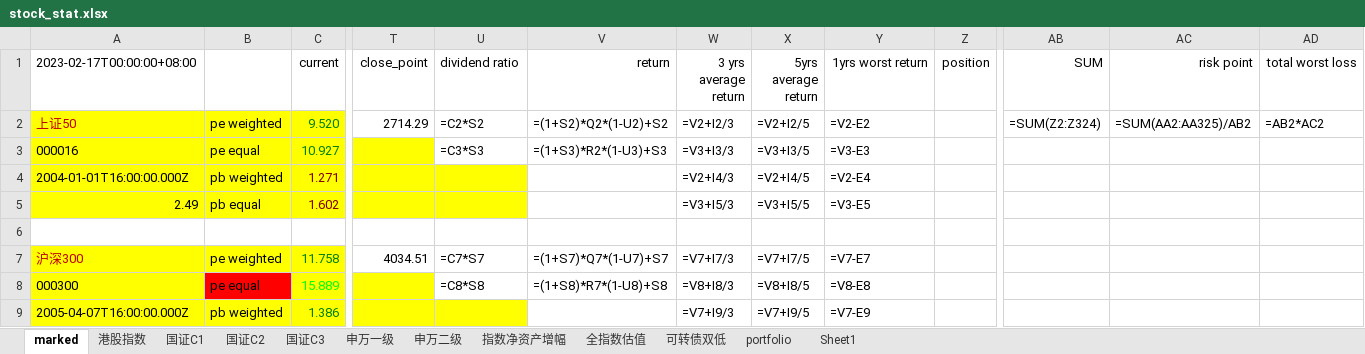
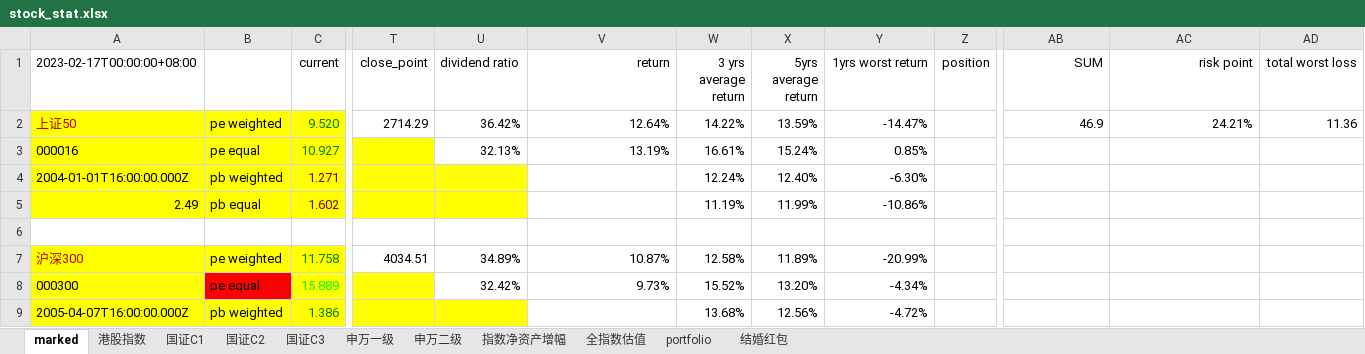
Before and after one commit to brettren/lixinren, an Excel workbook: stock_stat.xlsx, sheet marked, drawn as a sheet; only a part is shown, gaps mark what is left out; values as stored, in another font and other column widths than the file's, no borders; formulas without a stored value are shown as written; conditional formats not drawn; the diff covers the shown part only; the diff names each change by its address in the sheet, - before the commit and + after, or states it on an @@ line.

```diff
--- a/stock_stat.xlsx (sheet marked)
+++ b/stock_stat.xlsx (sheet marked)
-sheet tab: Sheet1
+sheet tab: 结婚红包
-sheet tab: 可转债双低
-U2 (dividend ratio): =C2*S2
+U2 (dividend ratio): 36.42%
-V2 (return): =(1+S2)*Q2*(1-U2)+S2
+V2 (return): 12.64%
-W2 (3 yrs average return): =V2+I2/3
+W2 (3 yrs average return): 14.22%
-X2 (5yrs average return): =V2+I2/5
+X2 (5yrs average return): 13.59%
-Y2 (1yrs worst return): =V2-E2
+Y2 (1yrs worst return): -14.47%
-AB2 (SUM): =SUM(Z2:Z324)
+AB2 (SUM): 46.9
-AC2 (risk point): =SUM(AA2:AA325)/AB2
+AC2 (risk point): 24.21%
-AD2 (total worst loss): =AB2*AC2
+AD2 (total worst loss): 11.36
-U3 (dividend ratio): =C3*S3
+U3 (dividend ratio): 32.13%
-V3 (return): =(1+S3)*R2*(1-U3)+S3
+V3 (return): 13.19%
-W3 (3 yrs average return): =V3+I3/3
+W3 (3 yrs average return): 16.61%
-X3 (5yrs average return): =V3+I3/5
+X3 (5yrs average return): 15.24%
-Y3 (1yrs worst return): =V3-E3
+Y3 (1yrs worst return): 0.85%
-W4 (3 yrs average return): =V2+I4/3
+W4 (3 yrs average return): 12.24%
-X4 (5yrs average return): =V2+I4/5
+X4 (5yrs average return): 12.40%
-Y4 (1yrs worst return): =V2-E4
+Y4 (1yrs worst return): -6.30%
-W5 (3 yrs average return): =V3+I5/3
+W5 (3 yrs average return): 11.19%
-X5 (5yrs average return): =V3+I5/5
+X5 (5yrs average return): 11.99%
-Y5 (1yrs worst return): =V3-E5
+Y5 (1yrs worst return): -10.86%
-U7 (dividend ratio): =C7*S7
+U7 (dividend ratio): 34.89%
-V7 (return): =(1+S7)*Q7*(1-U7)+S7
+V7 (return): 10.87%
-W7 (3 yrs average return): =V7+I7/3
+W7 (3 yrs average return): 12.58%
-X7 (5yrs average return): =V7+I7/5
+X7 (5yrs average return): 11.89%
-Y7 (1yrs worst return): =V7-E7
+Y7 (1yrs worst return): -20.99%
-U8 (dividend ratio): =C8*S8
+U8 (dividend ratio): 32.42%
-V8 (return): =(1+S8)*R7*(1-U8)+S8
+V8 (return): 9.73%
-W8 (3 yrs average return): =V8+I8/3
+W8 (3 yrs average return): 15.52%
-X8 (5yrs average return): =V8+I8/5
+X8 (5yrs average return): 13.20%
-Y8 (1yrs worst return): =V8-E8
+Y8 (1yrs worst return): -4.34%
-W9 (3 yrs average return): =V7+I9/3
+W9 (3 yrs average return): 13.68%
-X9 (5yrs average return): =V7+I9/5
+X9 (5yrs average return): 12.56%
-Y9 (1yrs worst return): =V7-E9
+Y9 (1yrs worst return): -4.72%
```
Also changed, not shown: 14 added rows, 14 removed rows and 976 edited cells elsewhere in this sheet, sheet 国证C3, sheet 指数净资产增幅, sheet 全指数估值, sheet 国证C2, sheet portfolio, sheet 港股指数, 4 more sheets, charts or pictures, 5 other files.
